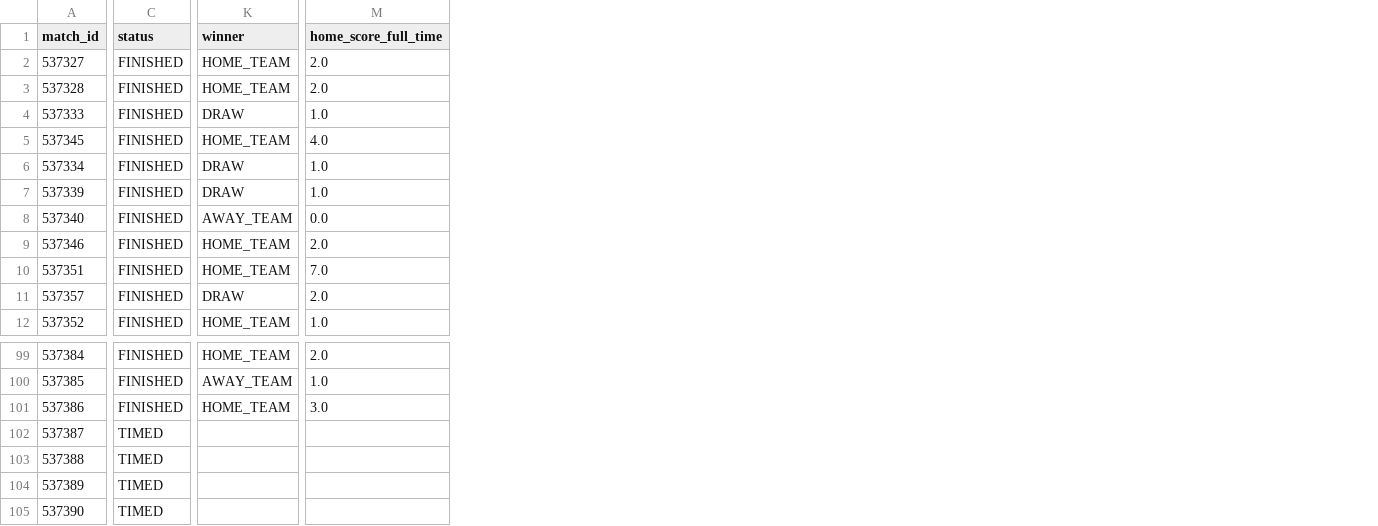
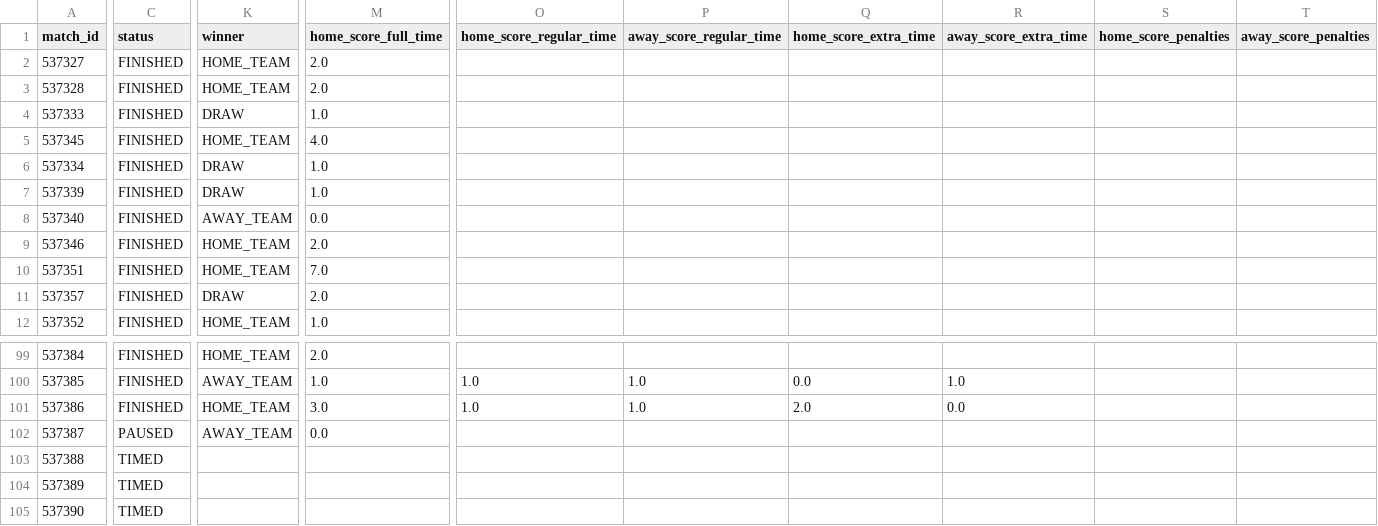
Before and after one commit to hayalows/cupmarket-2026, a CSV file: data/world_cup_2026_matches_latest.csv, drawn as a sheet; only a part is shown, gaps mark what is left out; the diff covers the shown part only; the diff names each change by its address in the sheet, - before the commit and + after, or states it on an @@ line.

```diff
--- a/data/world_cup_2026_matches_latest.csv
+++ b/data/world_cup_2026_matches_latest.csv
+column O (home_score_regular_time), rows 100-101: 1.0 | 1.0
+column P (away_score_regular_time), rows 100-101: 1.0 | 1.0
+column Q (home_score_extra_time), rows 100-101: 0.0 | 2.0
+column R (away_score_extra_time), rows 100-101: 1.0 | 0.0
+column S (home_score_penalties), empty
+column T (away_score_penalties), empty
-C102 (status): TIMED
+C102 (status): PAUSED
-K102 (winner): (empty)
+K102 (winner): AWAY_TEAM
-M102 (home_score_full_time): (empty)
+M102 (home_score_full_time): 0.0
```
Also changed, not shown: 2 edited cells elsewhere in this file, data/knockout_progress_latest.csv, data/round_32_opponent_probabilities_latest.csv, 4 other files.
